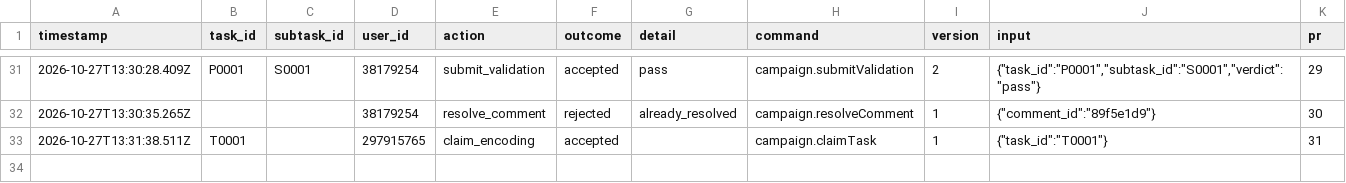
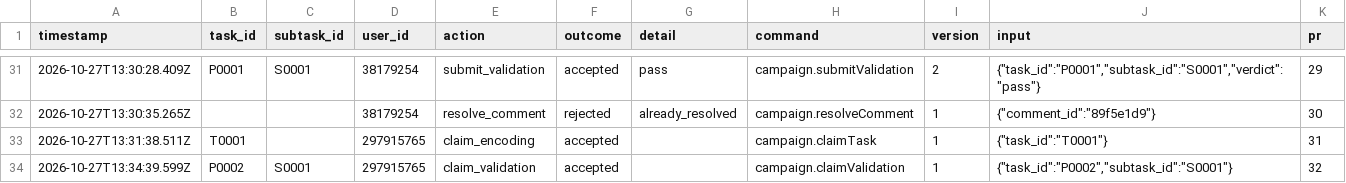
Before and after one commit to ohwjd/test-20261023-1, a CSV file: tracking/history.csv, drawn as a sheet; only a part is shown, gaps mark what is left out; the diff names each change by its address in the sheet, - before the commit and + after, or states it on an @@ line.

```diff
--- a/tracking/history.csv
+++ b/tracking/history.csv
+row 34: 2026-10-27T13:34:39.599Z | P0002 | S0001 | 297915765 | claim_validation | accepted |  | campaign.claimValidation | 1 | {"task_id":"P0002","subtask_id":"S0001"} | 32
```
Also changed, not shown: 1 other file.
